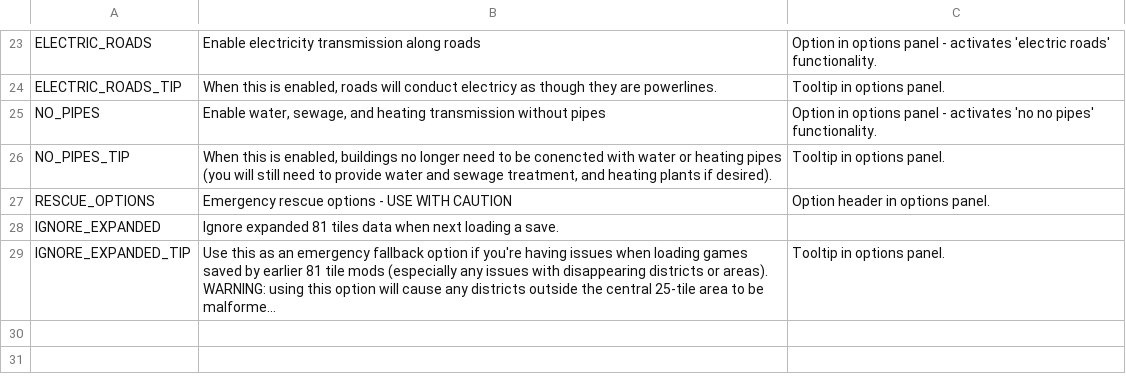
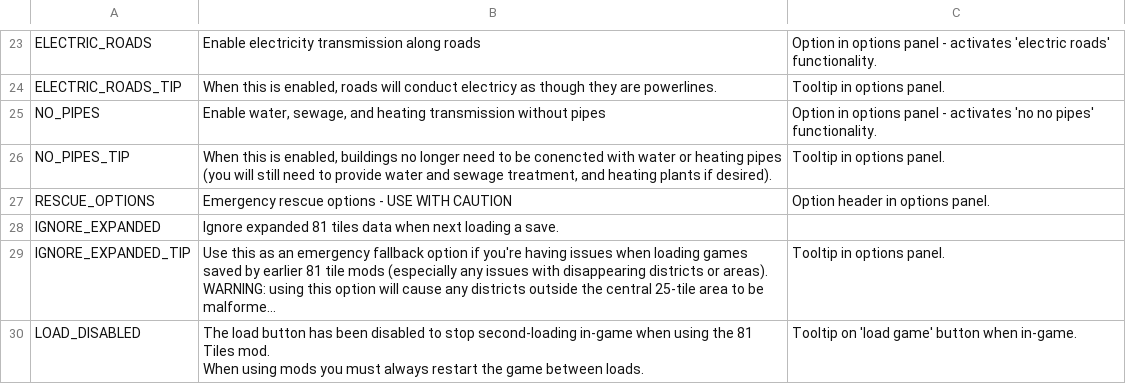
Before and after one commit to algernon-A/EightyOne2, a CSV file: Translations/en-EN.csv, drawn as a sheet; only a part is shown, gaps mark what is left out; long unchanged cells end in …; ↵ is a line break in a cell; the diff names each change by its address in the sheet, - before the commit and + after, or states it on an @@ line.

Commit message:
Disable the in-game 'Load game' button to prevent second-loading.

```diff
--- a/Translations/en-EN.csv
+++ b/Translations/en-EN.csv
+row 30: LOAD_DISABLED | The load button has been disabled to stop second-loading in-game when using the 81 Tiles mod. ↵ When using mods you must always restart the game between loads. | Tooltip on 'load game' button when in-game.
```
Also changed, not shown: 2 other files.
